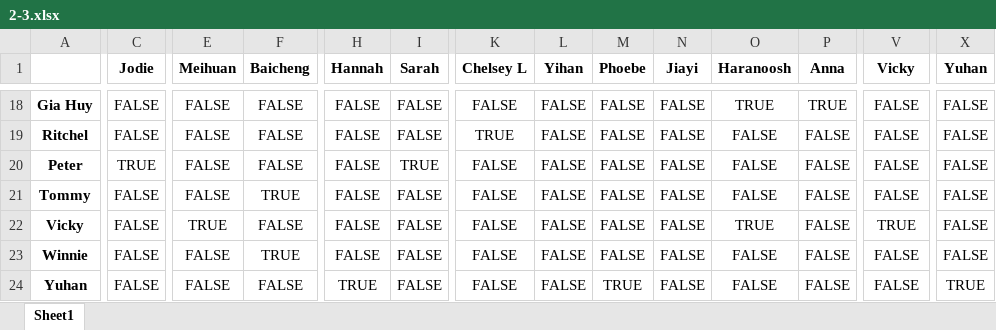
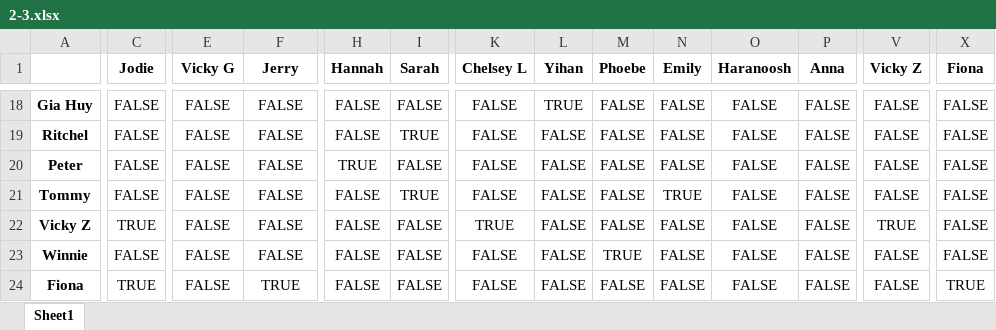
Before and after one commit to Andy92q/capstone, an Excel workbook: excel/2-3.xlsx, sheet Sheet1, drawn as a sheet; only a part is shown, gaps mark what is left out; values as stored, in another font and other column widths than the file's, no borders; the diff covers the shown part only; the diff names each change by its address in the sheet, - before the commit and + after, or states it on an @@ line.

```diff
--- a/excel/2-3.xlsx (sheet Sheet1)
+++ b/excel/2-3.xlsx (sheet Sheet1)
-E1: Meihuan
+E1: Vicky G
-F1: Baicheng
+F1: Jerry
-N1: Jiayi
+N1: Emily
-V1: Vicky
+V1: Vicky Z
-X1: Yuhan
+X1: Fiona
-L18 (Yihan): FALSE
+L18 (Yihan): TRUE
-O18 (Haranoosh): TRUE
+O18 (Haranoosh): FALSE
-P18 (Anna): TRUE
+P18 (Anna): FALSE
-I19 (Sarah): FALSE
+I19 (Sarah): TRUE
-K19 (Chelsey L): TRUE
+K19 (Chelsey L): FALSE
-C20 (Jodie): TRUE
+C20 (Jodie): FALSE
-H20 (Hannah): FALSE
+H20 (Hannah): TRUE
-I20 (Sarah): TRUE
+I20 (Sarah): FALSE
-F21 (Jerry): TRUE
+F21 (Jerry): FALSE
-I21 (Sarah): FALSE
+I21 (Sarah): TRUE
-N21 (Emily): FALSE
+N21 (Emily): TRUE
-A22: Vicky
+A22: Vicky Z
-C22 (Jodie): FALSE
+C22 (Jodie): TRUE
-E22 (Vicky G): TRUE
+E22 (Vicky G): FALSE
-K22 (Chelsey L): FALSE
+K22 (Chelsey L): TRUE
-O22 (Haranoosh): TRUE
+O22 (Haranoosh): FALSE
-F23 (Jerry): TRUE
+F23 (Jerry): FALSE
-M23 (Phoebe): FALSE
+M23 (Phoebe): TRUE
-A24: Yuhan
+A24: Fiona
-C24 (Jodie): FALSE
+C24 (Jodie): TRUE
-F24 (Jerry): FALSE
+F24 (Jerry): TRUE
-H24 (Hannah): TRUE
+H24 (Hannah): FALSE
-M24 (Phoebe): TRUE
+M24 (Phoebe): FALSE
```
Also changed, not shown: 74 edited cells elsewhere in this sheet, excel/2-1.xlsx, excel/2-2.xlsx, 19 other files.
